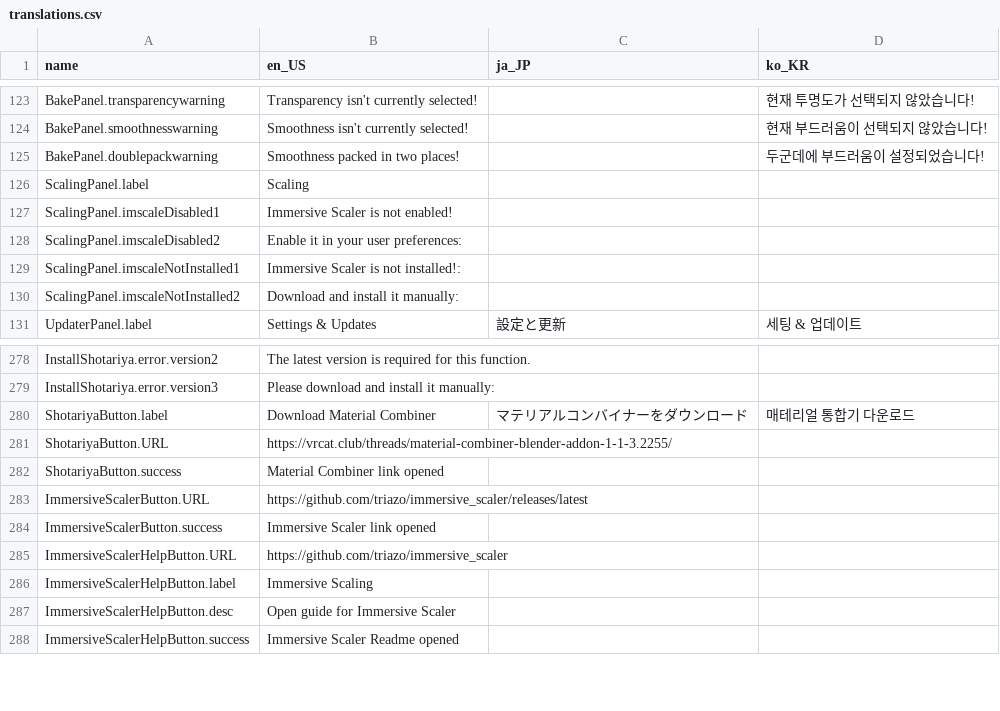
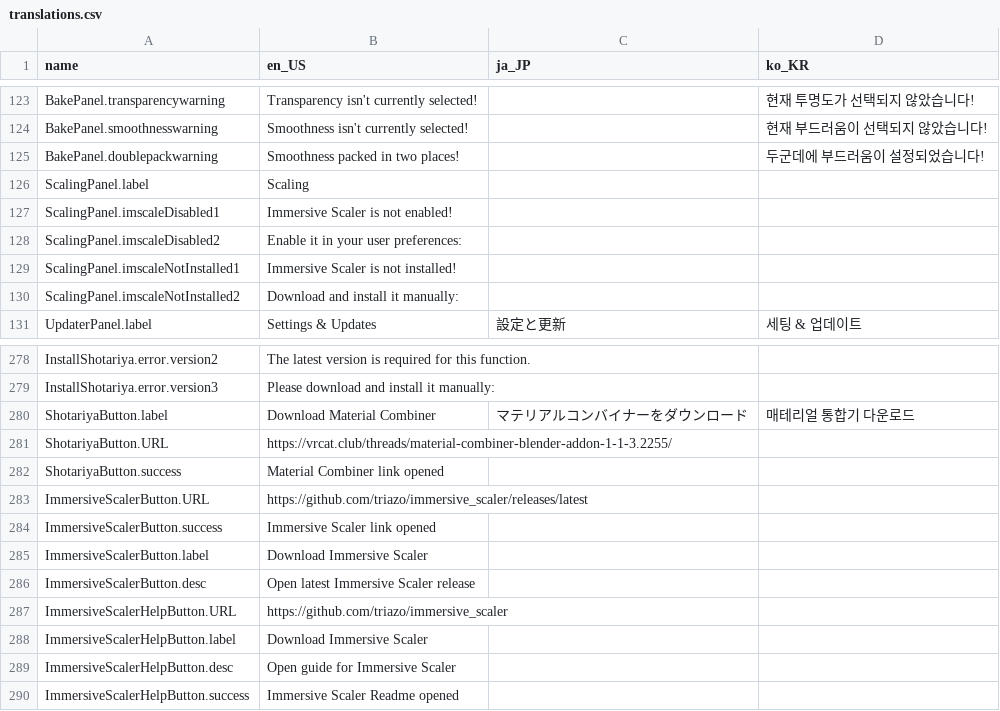
Before and after one commit to absolute-quantum/cats-blender-plugin, a CSV file: resources/translations.csv, drawn as a sheet; only a part is shown, gaps mark what is left out.

Commit message:
Debug and finish Immersive Scaler integration

```diff
--- a/resources/translations.csv
+++ b/resources/translations.csv
@@ -185,3 +185,3 @@ ScalingPanel.imscaleDisabled1,Immersive Scaler is not enabled!,,
 ScalingPanel.imscaleDisabled2,Enable it in your user preferences:,,
-ScalingPanel.imscaleNotInstalled1,Immersive Scaler is not installed!:,,
+ScalingPanel.imscaleNotInstalled1,Immersive Scaler is not installed!,,
 ScalingPanel.imscaleNotInstalled2,Download and install it manually:,,
@@ -462,4 +462,6 @@ ImmersiveScalerButton.URL,https://github.com/triazo/immersive_scaler/releases/la
 ImmersiveScalerButton.success,Immersive Scaler link opened,,
+ImmersiveScalerButton.label,Download Immersive Scaler,,
+ImmersiveScalerButton.desc,Open latest Immersive Scaler release,,
 ImmersiveScalerHelpButton.URL,https://github.com/triazo/immersive_scaler,,
-ImmersiveScalerHelpButton.label,Immersive Scaling,,
+ImmersiveScalerHelpButton.label,Download Immersive Scaler,,
 ImmersiveScalerHelpButton.desc,Open guide for Immersive Scaler,,
```
Also changed, not shown: 2 other files.
